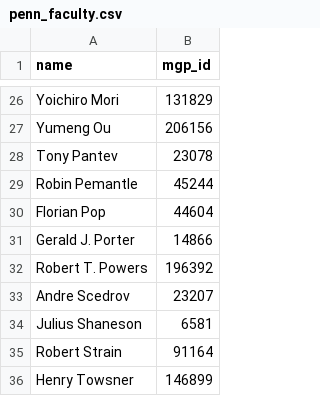
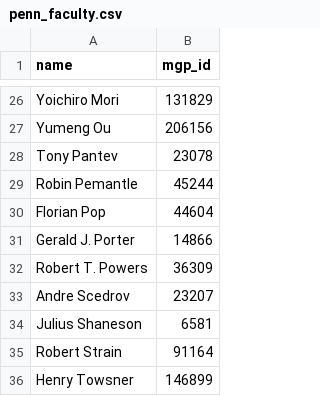
Before and after one commit to SFang-cmd/mathFamilyTree, a CSV file: src/data/penn_faculty.csv, drawn as a sheet; only a part is shown, gaps mark what is left out.

```diff
--- a/src/data/penn_faculty.csv
+++ b/src/data/penn_faculty.csv
@@ -31,3 +31,3 @@ name,mgp_id
 "Gerald J. Porter",14866
-"Robert T. Powers",196392
+"Robert T. Powers",36309
 "Andre Scedrov",23207
```
Also changed, not shown: src/data/genealogy.csv, 9 other files.
